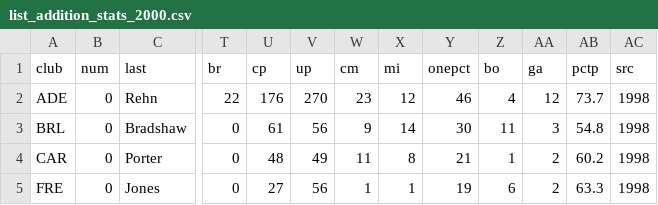
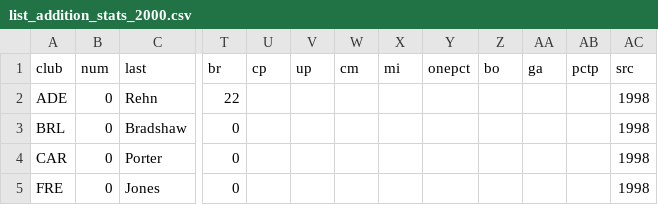
Before and after one commit to aussierulesdynasties/Afl-auto-battler, a CSV file: data/legacy/2000/list_addition_stats_2000.csv, drawn as a sheet; only a part is shown, gaps mark what is left out; the diff covers the shown part only; the diff names each change by its address in the sheet, - before the commit and + after, or states it on an @@ line.

```diff
--- a/data/legacy/2000/list_addition_stats_2000.csv
+++ b/data/legacy/2000/list_addition_stats_2000.csv
-U2 (cp): 176
+U2 (cp): (empty)
-V2 (up): 270
+V2 (up): (empty)
-W2 (cm): 23
+W2 (cm): (empty)
-X2 (mi): 12
+X2 (mi): (empty)
-Y2 (onepct): 46
+Y2 (onepct): (empty)
-Z2 (bo): 4
+Z2 (bo): (empty)
-AA2 (ga): 12
+AA2 (ga): (empty)
-AB2 (pctp): 73.7
+AB2 (pctp): (empty)
-U3 (cp): 61
+U3 (cp): (empty)
-V3 (up): 56
+V3 (up): (empty)
-W3 (cm): 9
+W3 (cm): (empty)
-X3 (mi): 14
+X3 (mi): (empty)
-Y3 (onepct): 30
+Y3 (onepct): (empty)
-Z3 (bo): 11
+Z3 (bo): (empty)
-AA3 (ga): 3
+AA3 (ga): (empty)
-AB3 (pctp): 54.8
+AB3 (pctp): (empty)
-U4 (cp): 48
+U4 (cp): (empty)
-V4 (up): 49
+V4 (up): (empty)
-W4 (cm): 11
+W4 (cm): (empty)
-X4 (mi): 8
+X4 (mi): (empty)
-Y4 (onepct): 21
+Y4 (onepct): (empty)
-Z4 (bo): 1
+Z4 (bo): (empty)
-AA4:AA5 (ga): 2
+AA4:AA5 (ga): (empty)
-AB4 (pctp): 60.2
+AB4 (pctp): (empty)
-U5 (cp): 27
+U5 (cp): (empty)
-V5 (up): 56
+V5 (up): (empty)
-W5 (cm): 1
+W5 (cm): (empty)
-X5 (mi): 1
+X5 (mi): (empty)
-Y5 (onepct): 19
+Y5 (onepct): (empty)
-Z5 (bo): 6
+Z5 (bo): (empty)
-AB5 (pctp): 63.3
+AB5 (pctp): (empty)
```
Also changed, not shown: 96 edited cells elsewhere in this file, data/legacy/1990/list_addition_stats_1990.csv, data/legacy/1990/list_additions_1990.csv, 38 other files.
